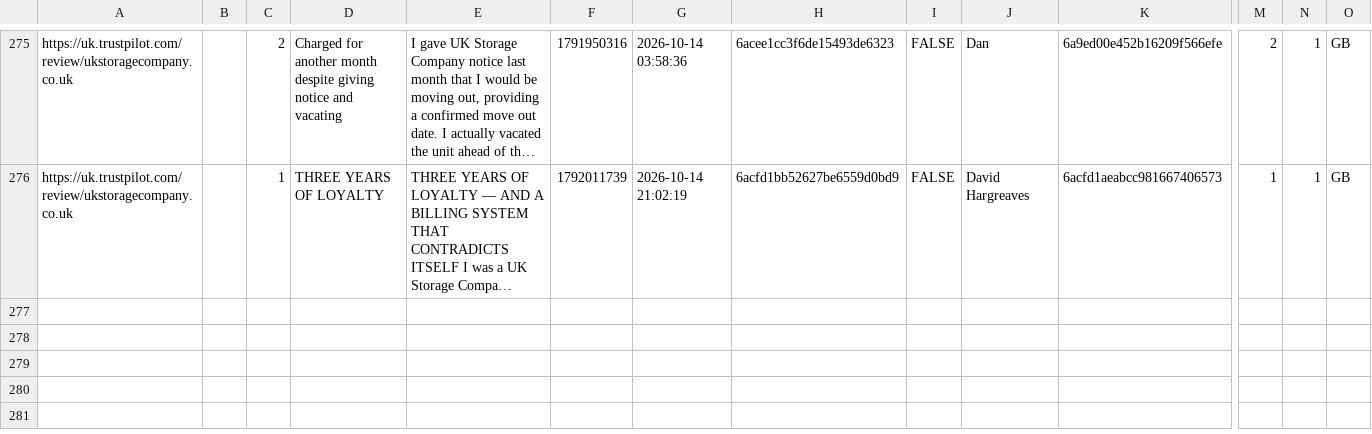
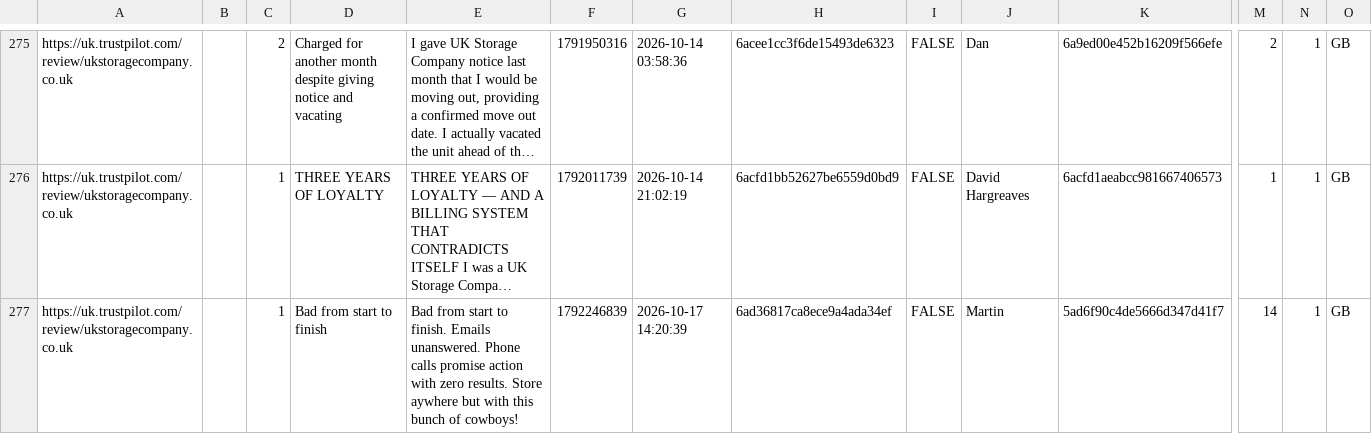
Before and after one commit to UKStorage/Trustpilot, a CSV file: reviews.csv, drawn as a sheet; only a part is shown, gaps mark what is left out; long unchanged cells end in …; rows hold the shown columns only; the diff names each change by its address in the sheet, - before the commit and + after, or states it on an @@ line.

```diff
--- a/reviews.csv
+++ b/reviews.csv
+row 277: https://uk.trustpilot.com/review/ukstoragecompany.co.uk |  | 1 | Bad from start to finish | Bad from start to finish. Emails unanswered. Phone calls promise action with zero results. Store aywhere but with this bunch of cowboys! | 1792246839 | 2026-10-17 14:20:39 | 6ad36817ca8ece9a4ada34ef | FALSE | Martin | 5ad6f90c4de5666d347d41f7 | 14 | 1 | GB
```
